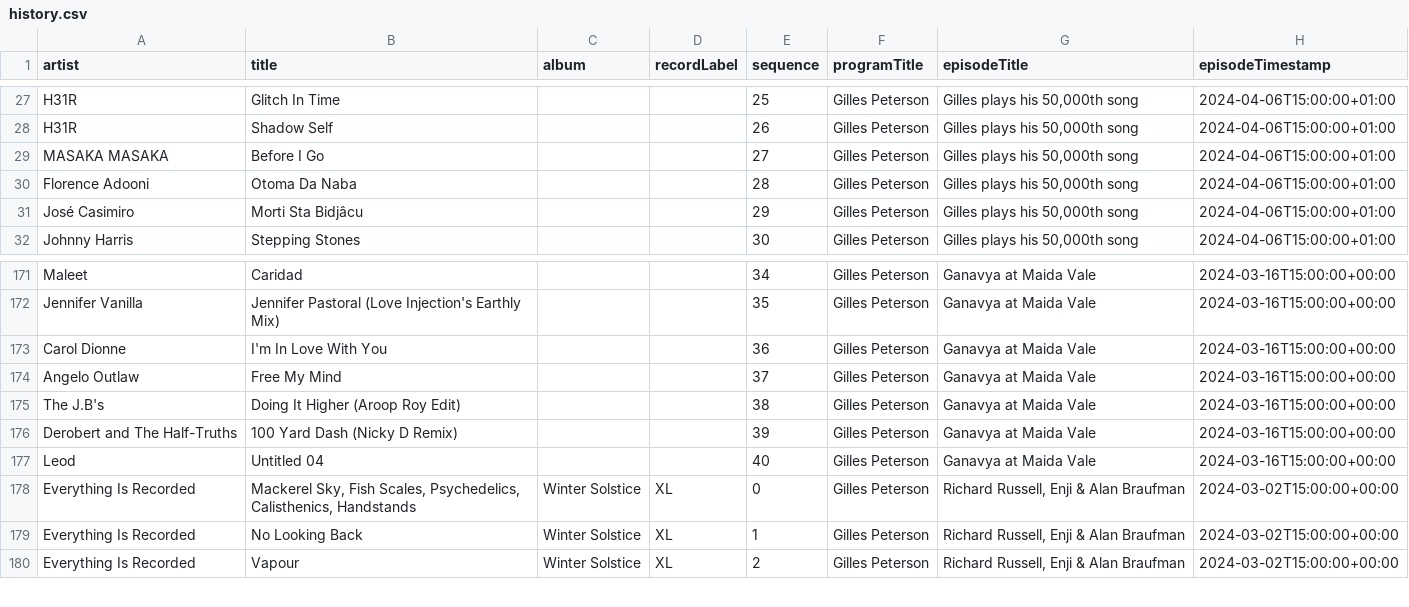
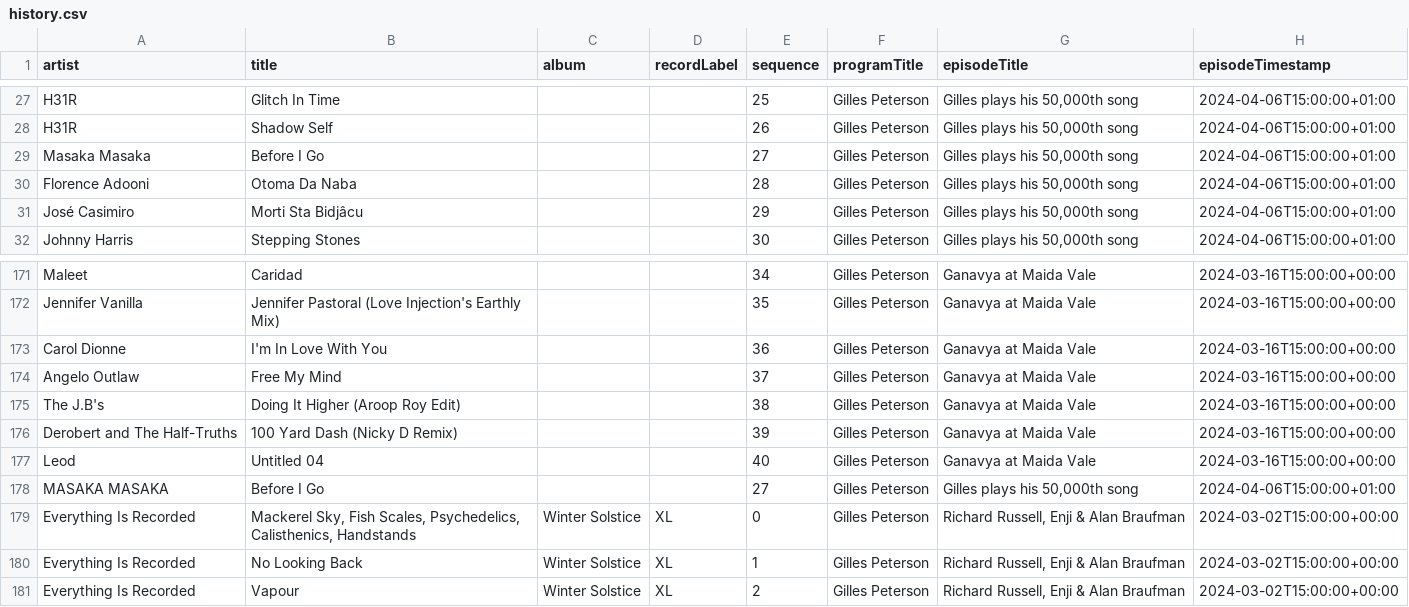
Before and after one commit to kevinschaul/bbc-radio-playlist-history, a CSV file: history.csv, drawn as a sheet; only a part is shown, gaps mark what is left out.

```diff
--- a/history.csv
+++ b/history.csv
@@ -28,3 +28,3 @@ H31R,Glitch In Time,,,25,Gilles Peterson,"Gilles plays his 50,000th song",2024-0
 H31R,Shadow Self,,,26,Gilles Peterson,"Gilles plays his 50,000th song",2024-04-06T15:00:00+01:00
-MASAKA MASAKA,Before I Go,,,27,Gilles Peterson,"Gilles plays his 50,000th song",2024-04-06T15:00:00+01:00
+Masaka Masaka,Before I Go,,,27,Gilles Peterson,"Gilles plays his 50,000th song",2024-04-06T15:00:00+01:00
 Florence Adooni,Otoma Da Naba,,,28,Gilles Peterson,"Gilles plays his 50,000th song",2024-04-06T15:00:00+01:00
@@ -177,2 +177,3 @@ Derobert and The Half-Truths,100 Yard Dash (Nicky D Remix),,,39,Gilles Peterson,
 Leod,Untitled 04,,,40,Gilles Peterson,Ganavya at Maida Vale,2024-03-16T15:00:00+00:00
+MASAKA MASAKA,Before I Go,,,27,Gilles Peterson,"Gilles plays his 50,000th song",2024-04-06T15:00:00+01:00
 Everything Is Recorded,"Mackerel Sky, Fish Scales, Psychedelics, Calisthenics, Handstands",Winter Solstice,XL,0,Gilles Peterson,"Richard Russell, Enji & Alan Braufman",2024-03-02T15:00:00+00:00
```
